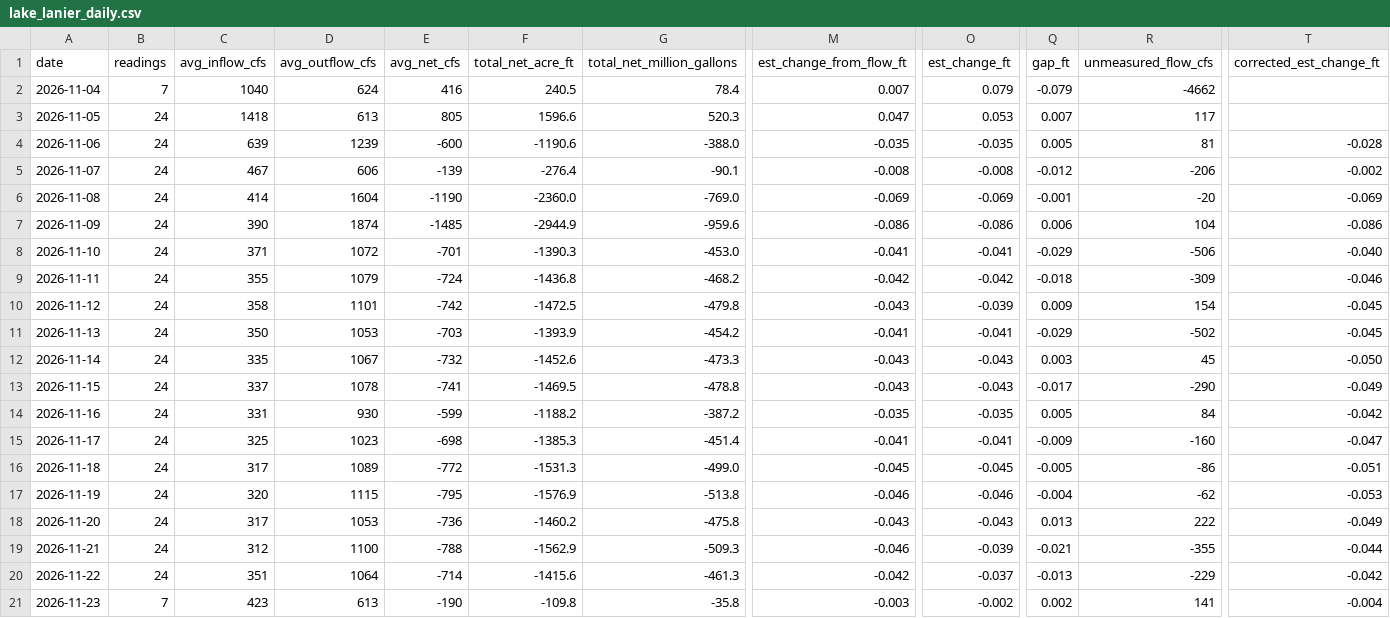
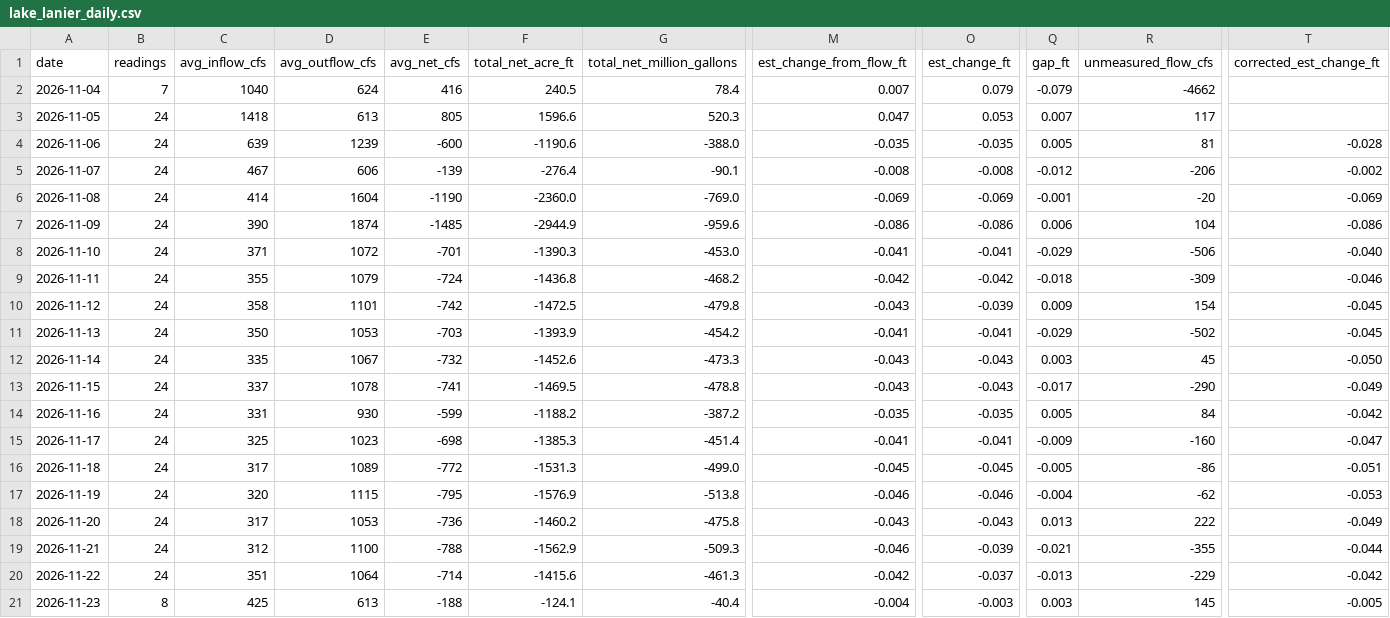
Before and after one commit to rjcanfield139-thwg/lake-lanier-logger, a CSV file: data/lake_lanier_daily.csv, drawn as a sheet; only a part is shown, gaps mark what is left out; the diff names each change by its address in the sheet, - before the commit and + after, or states it on an @@ line.

```diff
--- a/data/lake_lanier_daily.csv
+++ b/data/lake_lanier_daily.csv
-B21 (readings): 7
+B21 (readings): 8
-C21 (avg_inflow_cfs): 423
+C21 (avg_inflow_cfs): 425
-E21 (avg_net_cfs): -190
+E21 (avg_net_cfs): -188
-F21 (total_net_acre_ft): -109.8
+F21 (total_net_acre_ft): -124.1
-G21 (total_net_million_gallons): -35.8
+G21 (total_net_million_gallons): -40.4
-M21 (est_change_from_flow_ft): -0.003
+M21 (est_change_from_flow_ft): -0.004
-O21 (est_change_ft): -0.002
+O21 (est_change_ft): -0.003
-Q21 (gap_ft): 0.002
+Q21 (gap_ft): 0.003
-R21 (unmeasured_flow_cfs): 141
+R21 (unmeasured_flow_cfs): 145
-T21 (corrected_est_change_ft): -0.004
+T21 (corrected_est_change_ft): -0.005
```
Also changed, not shown: data/lake_lanier_log.csv.
